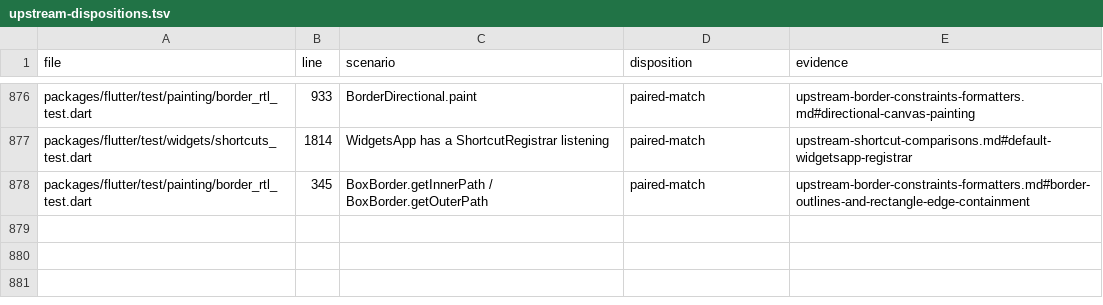
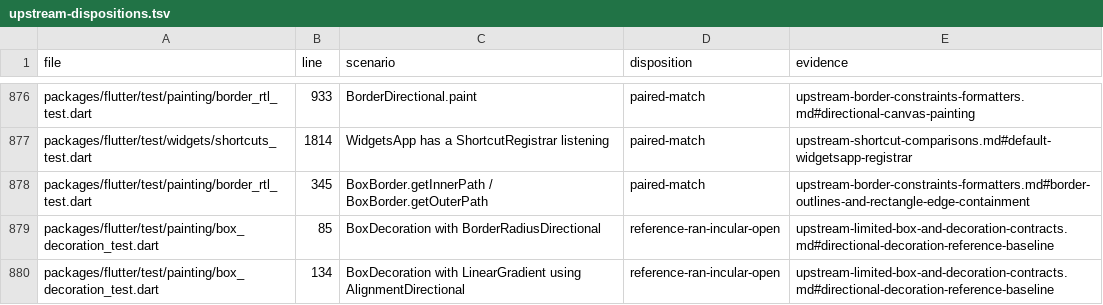
Before and after one commit to FabortLabs/incular, a TSV file: audits/flutter-3.50.0-parity/upstream-dispositions.tsv, drawn as a sheet; only a part is shown, gaps mark what is left out; the diff names each change by its address in the sheet, - before the commit and + after, or states it on an @@ line.

Commit message:
test(painting): pin retained directional gradient behavior

```diff
--- a/audits/flutter-3.50.0-parity/upstream-dispositions.tsv
+++ b/audits/flutter-3.50.0-parity/upstream-dispositions.tsv
+row 879: packages/flutter/test/painting/box_decoration_test.dart | 85 | BoxDecoration with BorderRadiusDirectional | reference-ran-incular-open | upstream-limited-box-and-decoration-contracts.md#directional-decoration-reference-baseline
+row 880: packages/flutter/test/painting/box_decoration_test.dart | 134 | BoxDecoration with LinearGradient using AlignmentDirectional | reference-ran-incular-open | upstream-limited-box-and-decoration-contracts.md#directional-decoration-reference-baseline
```
Also changed, not shown: 2 other files.
